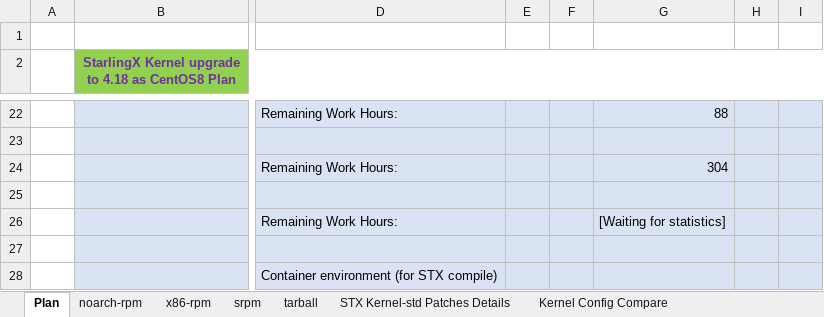
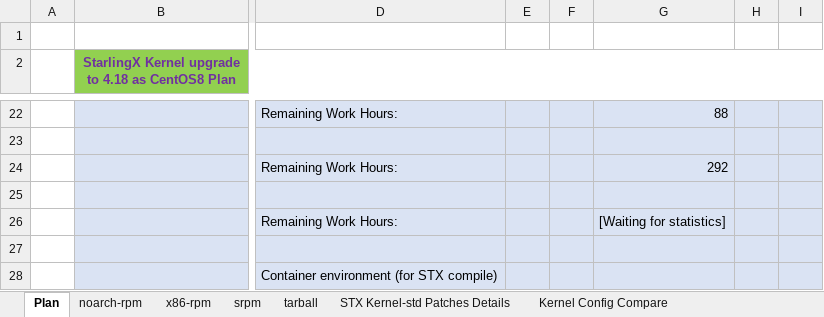
Before and after one commit to StarlingX-Neusoft/Centos8, an Excel workbook: Kernel_Upgrade_to_4.18-CentOS8_Analysis.xlsx, sheet Plan, drawn as a sheet; only a part is shown, gaps mark what is left out; values as stored, in another font and other column widths than the file's, no borders; charts and pictures not drawn; the diff names each change by its address in the sheet, - before the commit and + after, or states it on an @@ line.

```diff
--- a/Kernel_Upgrade_to_4.18-CentOS8_Analysis.xlsx (sheet Plan)
+++ b/Kernel_Upgrade_to_4.18-CentOS8_Analysis.xlsx (sheet Plan)
-G24: 304
+G24: 292
```
Also changed, not shown: sheet tarball, charts or pictures.
